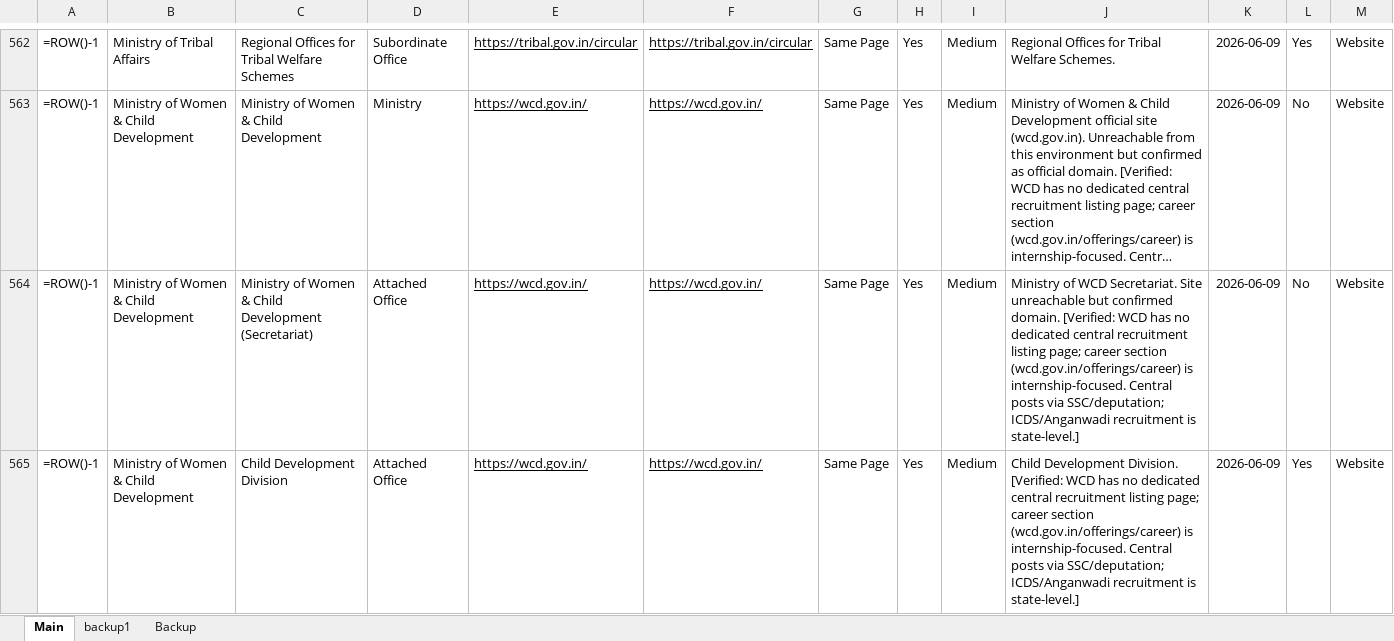
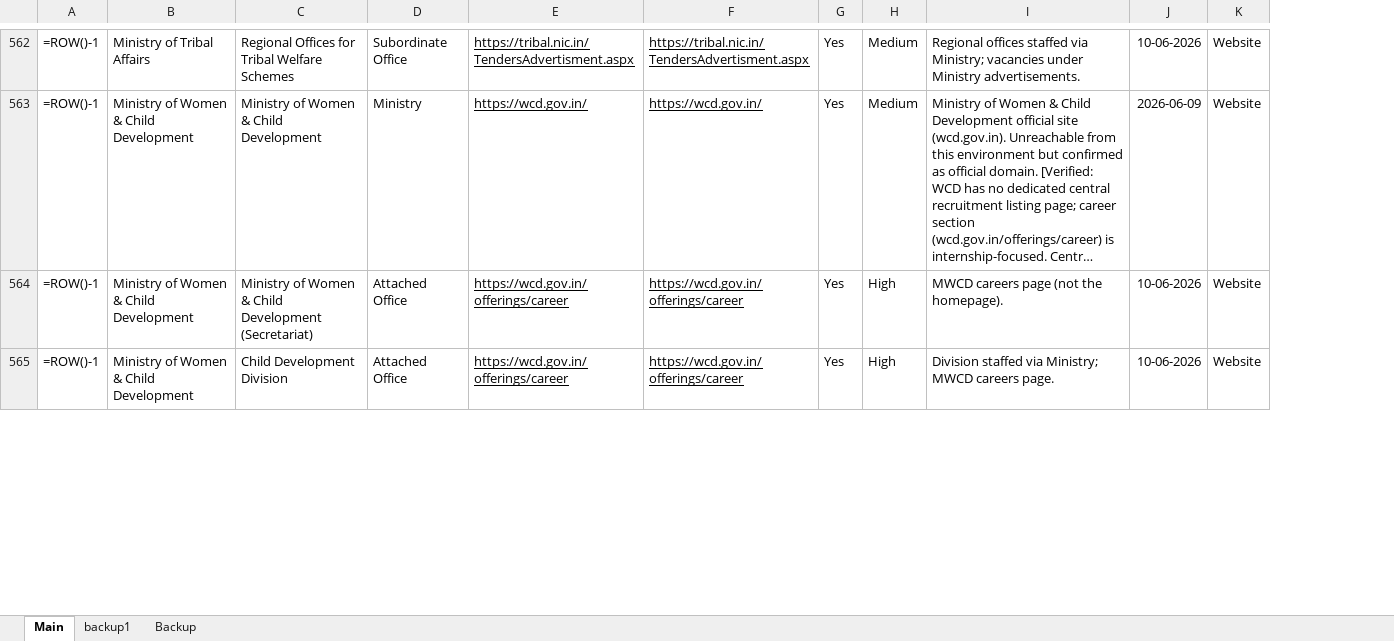
Before and after one commit to nitvivek/URL, an Excel workbook: Master list - Ministries and Departments - PILOT BATCH (rows 32-42) (1).xlsx, sheet Main, drawn as a sheet; only a part is shown, gaps mark what is left out; long unchanged cells end in …; values as stored, in another font and other column widths than the file's, no borders; formulas without a stored value are shown as written; removed rows and columns are numbered as before the commit, all else as after; the diff covers the shown part only; the diff names each change by its address in the sheet, - before the commit and + after, or states it on an @@ line.

Commit message:
Apply column names, alignment & collected data to the real master file
Transfers my prior work into the full master (the PILOT BATCH file):
1. Column names: E-K headers named (was placeholders C-K)
2. Column alignment: removed 2 ambiguous cols (constant 'Yes' + undefined Yes/No);
   E='Vacancy/Recruitment Advertisement Page URL', G='Deputation Page Same as
   Vacancy Page' converted Same/Separate -> Yes/No
3. Data: pasted my verified recruitment URLs for 88 researched rows (3-31, 43-51,
   552-610), fixing master errors (e.g. AIIA->agriwelfare, CCRS->ccras mismatch,
   NCPCR/EMRS/NADA generic links). Preserved the strong pilot block 32-42 and the
   5 genuine Separate-Page deputation rows. 0 org-name mismatches on transfer.

```diff
--- a/Master list - Ministries and Departments - PILOT BATCH (rows 32-42) (1).xlsx (sheet Main)
+++ b/Master list - Ministries and Departments - PILOT BATCH (rows 32-42) (1).xlsx (sheet Main)
-column G, rows 562-565: all Same Page
-column L, rows 562-565: Yes | No | No | Yes
-E562: https://tribal.gov.in/circular
+E562: https://tribal.nic.in/TendersAdvertisment.aspx
-F562: https://tribal.gov.in/circular
+F562: https://tribal.nic.in/TendersAdvertisment.aspx
-I562: Regional Offices for Tribal Welfare Schemes.
+I562: Regional offices staffed via Ministry; vacancies under Ministry advertisements.
-J562: 2026-06-09
+J562: 10-06-2026
-E564:E565: https://wcd.gov.in/
+E564:E565: https://wcd.gov.in/offerings/career
-F564:F565: https://wcd.gov.in/
+F564:F565: https://wcd.gov.in/offerings/career
-H564:H565: Medium
+H564:H565: High
-I564: Ministry of WCD Secretariat. Site unreachable but confirmed domain. [Verified: WCD has no dedicated central recruitment listing page; career section (wcd.gov.in/offerings/career) is internship-focused. Central posts via SSC/deputation; ICDS/Anganwadi recruitment is state-level.]
+I564: MWCD careers page (not the homepage).
-J564:J565: 2026-06-09
+J564:J565: 10-06-2026
-I565: Child Development Division. [Verified: WCD has no dedicated central recruitment listing page; career section (wcd.gov.in/offerings/career) is internship-focused. Central posts via SSC/deputation; ICDS/Anganwadi recruitment is state-level.]
+I565: Division staffed via Ministry; MWCD careers page.
```
Also changed, not shown: 398 edited cells and cell formats elsewhere in this sheet.
